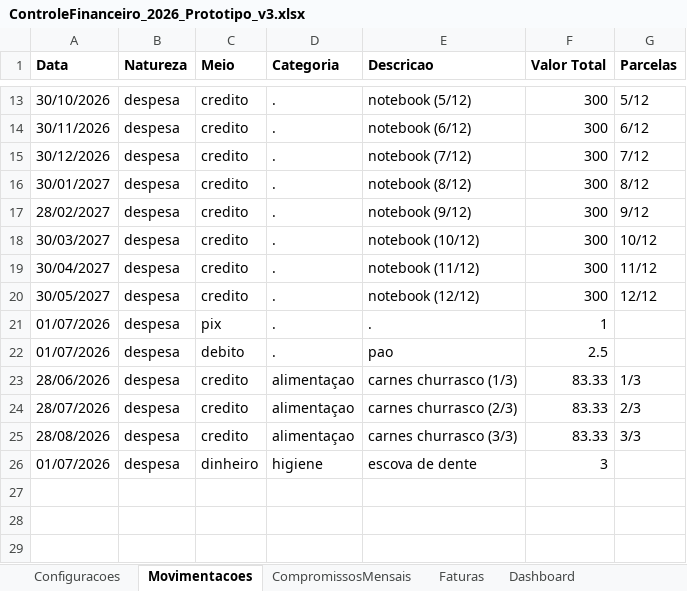
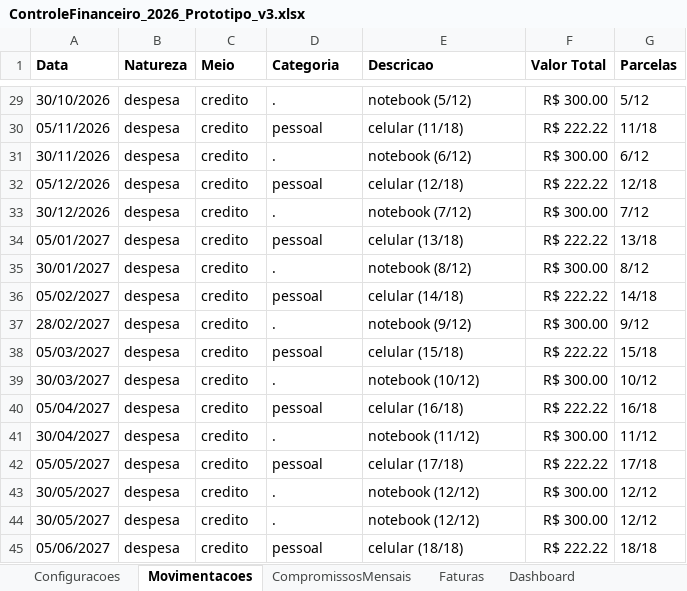
Before and after one commit to mateus22assis/MeuControle_Financeiro, an Excel workbook: ControleFinanceiro_2026_Prototipo_v3.xlsx, sheet Movimentacoes, drawn as a sheet; only a part is shown, gaps mark what is left out; values as stored, in another font and other column widths than the file's, no borders; removed rows and columns are numbered as before the commit, all else as after; the diff covers the shown part only; the diff names each change by its address in the sheet, - before the commit and + after, or states it on an @@ line.

```diff
--- a/ControleFinanceiro_2026_Prototipo_v3.xlsx (sheet Movimentacoes)
+++ b/ControleFinanceiro_2026_Prototipo_v3.xlsx (sheet Movimentacoes)
-F29 (Valor Total): 300
+F29 (Valor Total): R$ 300.00
+row 30: 05/11/2026 | despesa | credito | pessoal | celular (11/18) | R$ 222.22 | 11/18
-F31 (Valor Total): 300
+F31 (Valor Total): R$ 300.00
+row 32: 05/12/2026 | despesa | credito | pessoal | celular (12/18) | R$ 222.22 | 12/18
-F33 (Valor Total): 300
+F33 (Valor Total): R$ 300.00
+row 34: 05/01/2027 | despesa | credito | pessoal | celular (13/18) | R$ 222.22 | 13/18
-F35 (Valor Total): 300
+F35 (Valor Total): R$ 300.00
+row 36: 05/02/2027 | despesa | credito | pessoal | celular (14/18) | R$ 222.22 | 14/18
-F37 (Valor Total): 300
+F37 (Valor Total): R$ 300.00
+row 38: 05/03/2027 | despesa | credito | pessoal | celular (15/18) | R$ 222.22 | 15/18
-F39 (Valor Total): 300
+F39 (Valor Total): R$ 300.00
+row 40: 05/04/2027 | despesa | credito | pessoal | celular (16/18) | R$ 222.22 | 16/18
-F41 (Valor Total): 300
+F41 (Valor Total): R$ 300.00
+row 42: 05/05/2027 | despesa | credito | pessoal | celular (17/18) | R$ 222.22 | 17/18
-F43 (Valor Total): 300
+F43 (Valor Total): R$ 300.00
-row 21: 01/07/2026 | despesa | pix | . | . | 1
-row 22: 01/07/2026 | despesa | debito | . | pao | 2.5
-row 23: 28/06/2026 | despesa | credito | alimentaçao | carnes churrasco (1/3) | 83.33 | 1/3
-row 24: 28/07/2026 | despesa | credito | alimentaçao | carnes churrasco (2/3) | 83.33 | 2/3
-row 25: 28/08/2026 | despesa | credito | alimentaçao | carnes churrasco (3/3) | 83.33 | 3/3
-row 26: 01/07/2026 | despesa | dinheiro | higiene | escova de dente | 3
+row 44: 30/05/2027 | despesa | credito | . | notebook (12/12) | R$ 300.00 | 12/12
+row 45: 05/06/2027 | despesa | credito | pessoal | celular (18/18) | R$ 222.22 | 18/18
```
Also changed, not shown: 17 added rows, 1 removed row and 10 edited cells elsewhere in this sheet, 3 other files.
